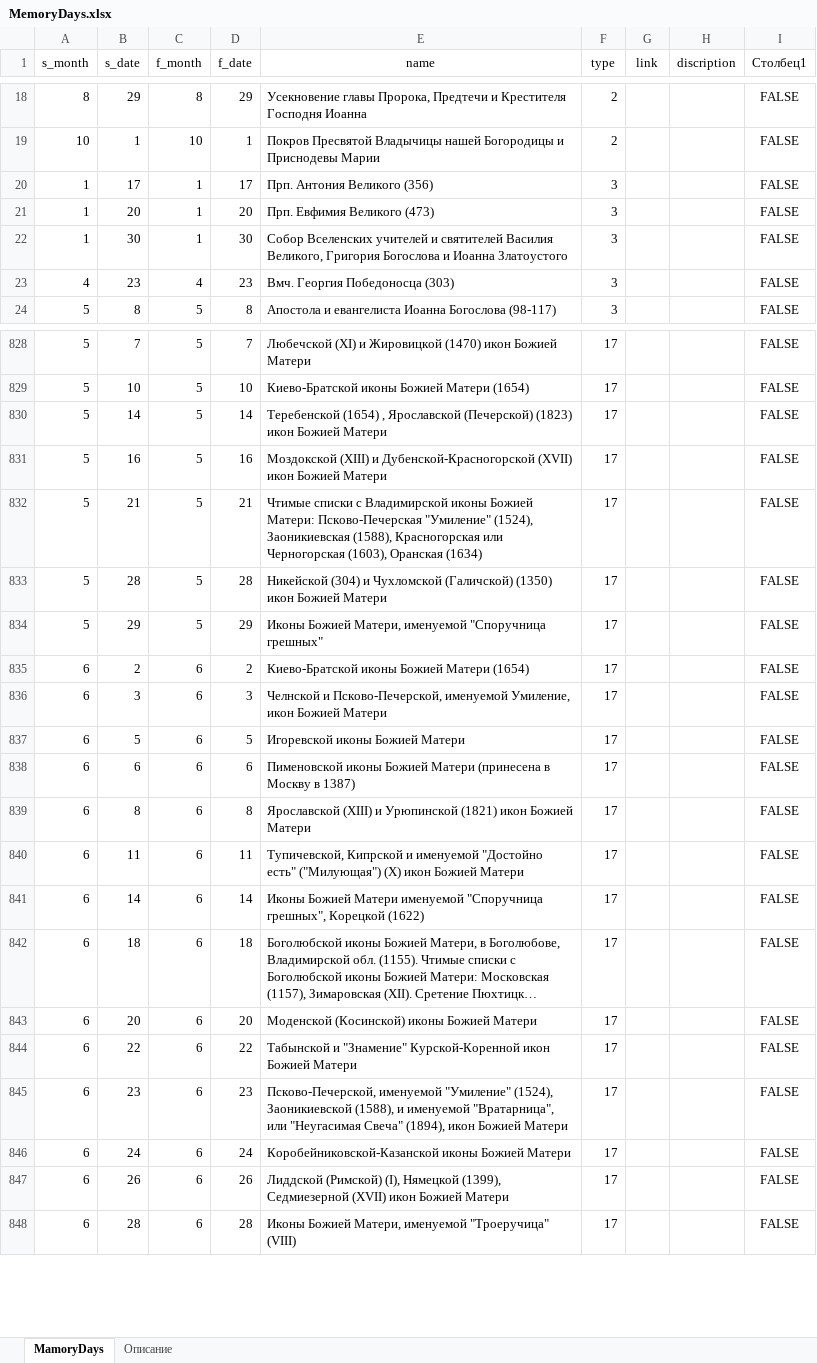
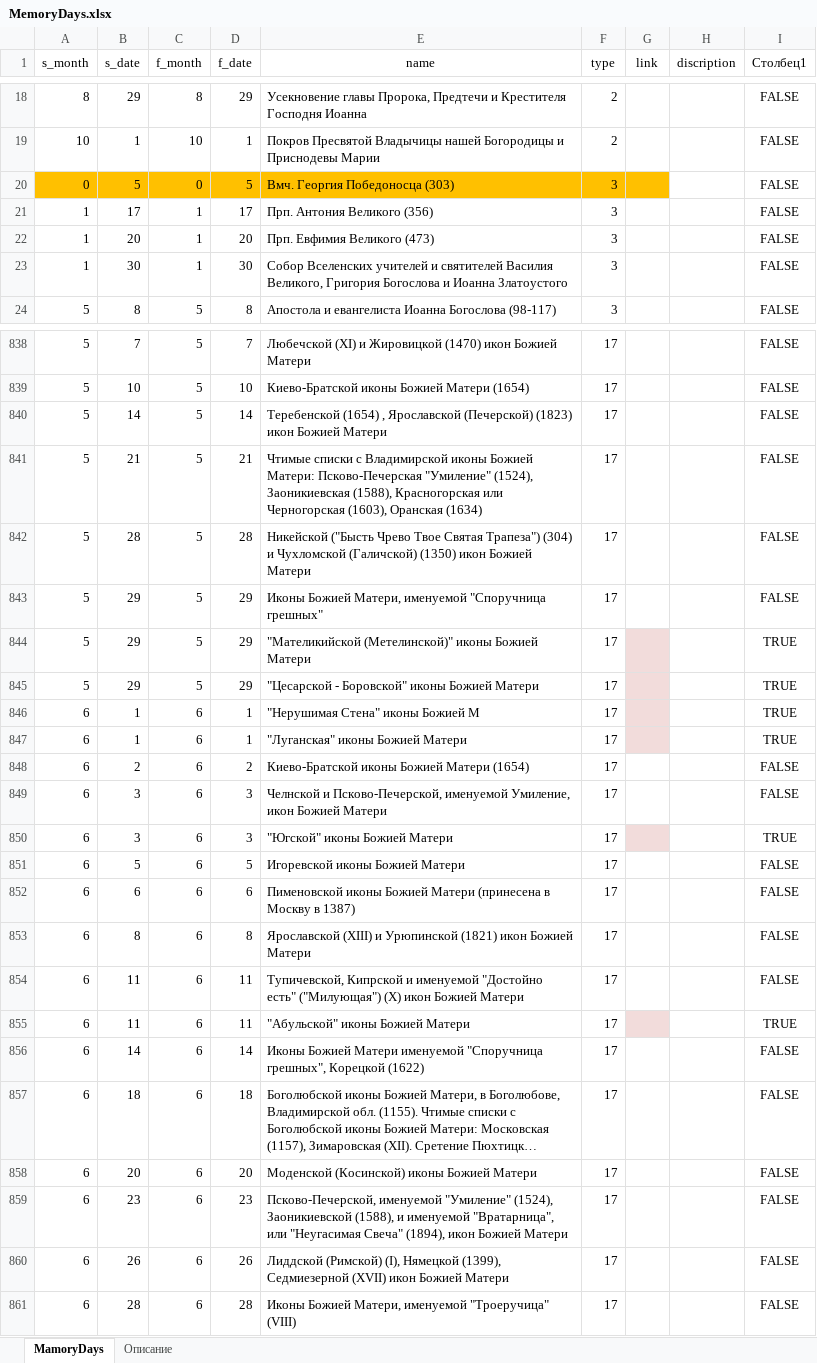
Before and after one commit to VBog/Bg-Orthodox-Calendar, an Excel workbook: MemoryDays.xlsx, sheet MamoryDays, drawn as a sheet; only a part is shown, gaps mark what is left out; long unchanged cells end in …; values as stored, in another font and other column widths than the file's, no borders; table styles not drawn; removed rows and columns are numbered as before the commit, all else as after; the diff covers the shown part only; the diff names each change by its address in the sheet, - before the commit and + after, or states it on an @@ line.

```diff
--- a/MemoryDays.xlsx (sheet MamoryDays)
+++ b/MemoryDays.xlsx (sheet MamoryDays)
+row 20: 0 | 5 | 0 | 5 | Вмч. Георгия Победоносца (303) | 3 |  |  | FALSE
-row 23: 4 | 23 | 4 | 23 | Вмч. Георгия Победоносца (303) | 3 |  |  | FALSE
-row 831: 5 | 16 | 5 | 16 | Моздокской (XIII) и Дубенской-Красногорской (XVII) икон Божией Матери | 17 |  |  | FALSE
-E842 (name): Никейской (304) и…
+E842 (name): Никейской ("Бысть Чрево Твое Святая Трапеза") (304) и…
+row 844: 5 | 29 | 5 | 29 | "Мателикийской (Метелинской)" иконы Божией Матери | 17 |  |  | TRUE
+row 845: 5 | 29 | 5 | 29 | "Цесарской - Боровской" иконы Божией Матери | 17 |  |  | TRUE
+row 846: 6 | 1 | 6 | 1 | "Нерушимая Стена" иконы Божией М | 17 |  |  | TRUE
+row 847: 6 | 1 | 6 | 1 | "Луганская" иконы Божией Матери | 17 |  |  | TRUE
+row 850: 6 | 3 | 6 | 3 | "Югской" иконы Божией Матери | 17 |  |  | TRUE
+row 855: 6 | 11 | 6 | 11 | "Абульской" иконы Божией Матери | 17 |  |  | TRUE
-row 844: 6 | 22 | 6 | 22 | Табынской и "Знамение" Курской-Коренной икон Божией Матери | 17 |  |  | FALSE
-row 846: 6 | 24 | 6 | 24 | Коробейниковской-Казанской иконы Божией Матери | 17 |  |  | FALSE
```
Also changed, not shown: 25 added rows, 4 removed rows, 266 moved rows and 8 edited cells elsewhere in this sheet, 4 other files.
